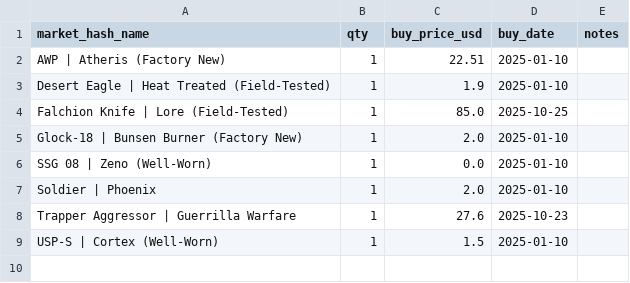
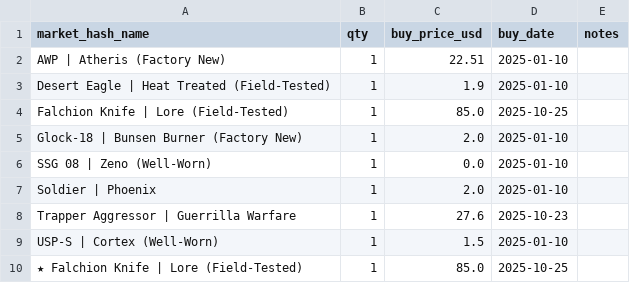
Before and after one commit to pierreledophin/cs2portfolio, a CSV file: data/pierre/holdings.csv, drawn as a sheet; the diff names each change by its address in the sheet, - before the commit and + after, or states it on an @@ line.

Commit message:
rebuild holdings after BUY ★ Falchion Knife | Lore (Field-Tested)

```diff
--- a/data/pierre/holdings.csv
+++ b/data/pierre/holdings.csv
+row 10: ★ Falchion Knife | Lore (Field-Tested) | 1 | 85.0 | 2025-10-25
```
